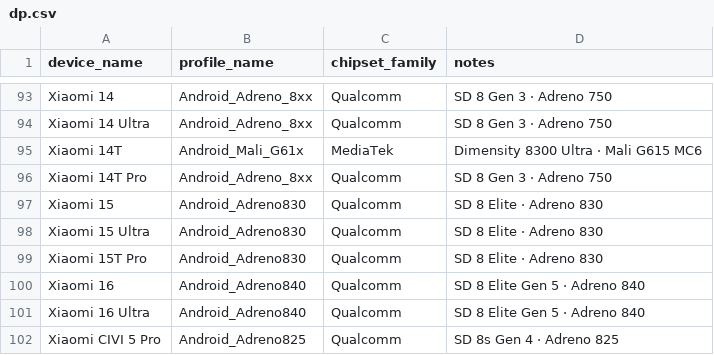
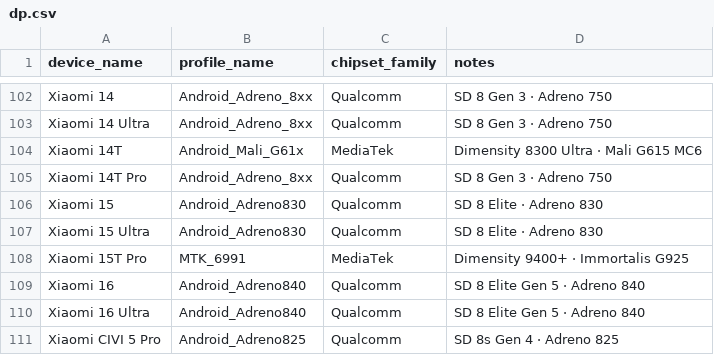
Before and after one commit to Arglax/Mobile-WuWa-Config, a CSV file: tools/dp.csv, drawn as a sheet; only a part is shown, gaps mark what is left out; the diff covers the shown part only.

Commit message:
Update device profiles in dp.csv
Added new device entries and updated existing ones in the dp.csv file.

```diff
--- a/tools/dp.csv
+++ b/tools/dp.csv
@@ -98,3 +107,3 @@ Xiaomi 15,Android_Adreno830,Qualcomm,SD 8 Elite · Adreno 830
 Xiaomi 15 Ultra,Android_Adreno830,Qualcomm,SD 8 Elite · Adreno 830
-Xiaomi 15T Pro,Android_Adreno830,Qualcomm,SD 8 Elite · Adreno 830
+Xiaomi 15T Pro,MTK_6991,MediaTek,Dimensity 9400+ · Immortalis G925
 Xiaomi 16,Android_Adreno840,Qualcomm,SD 8 Elite Gen 5 · Adreno 840
```
Also changed, not shown: 9 added rows elsewhere in this file.
